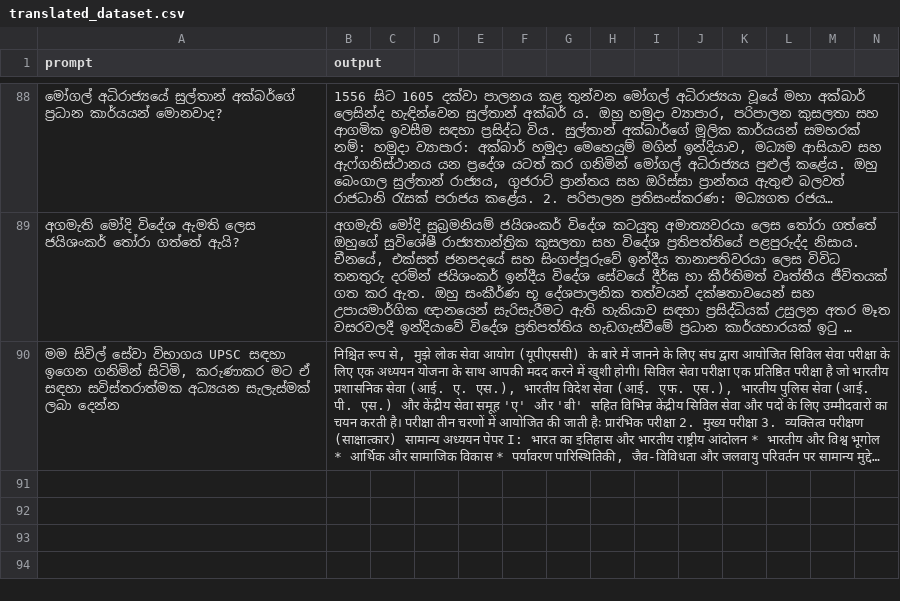
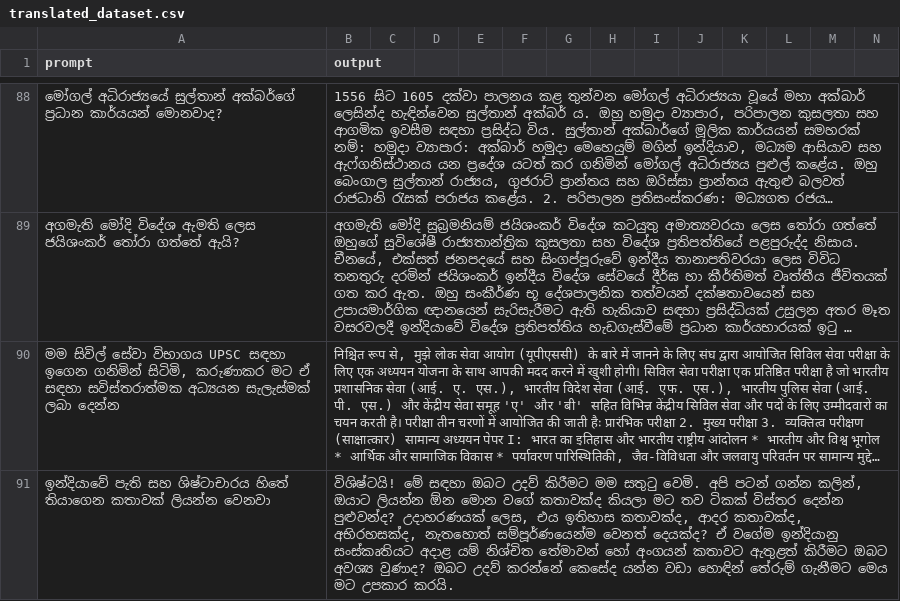
Before and after one commit to BeatBard/SinhalaLLM_dataset_creation, a CSV file: Translating_hindi/translated_dataset.csv, drawn as a sheet; only a part is shown, gaps mark what is left out; long unchanged cells end in …; rows hold the shown columns only; the diff names each change by its address in the sheet, - before the commit and + after, or states it on an @@ line.

Commit message:
Progress: Translated row 90

```diff
--- a/Translating_hindi/translated_dataset.csv
+++ b/Translating_hindi/translated_dataset.csv
+row 91: ඉන්දියාවේ පැති සහ ශිෂ්ටාචාරය හිතේ තියාගෙන කතාවක් ලියන්න වෙනවා | විශිෂ්ටයි! මේ සඳහා ඔබට උදව් කිරීමට මම සතුටු වෙමි. අපි පටන් ගන්න කලින්, ඔයාට ලියන්න ඕන මොන වගේ කතාවක්ද කියලා මට තව ටිකක් විස්තර දෙන්න පුළුවන්ද? උදාහරණයක් ලෙස, එය ඉතිහාස කතාවක්ද, ආදර කතාවක්ද, අභිරහසක්ද, නැතහොත් සම්පූර්ණයෙන්ම වෙනත් දෙයක්ද? ඒ වගේම ඉන්දියානු සංස්කෘතියට අදාළ යම් නිශ්චිත තේමාවන් හෝ අංගයන් කතාවට ඇතුළත් කිරීමට ඔබට අවශ්‍ය වුණාද? ඔබට උදව් කරන්නේ කෙසේද යන්න වඩා හොඳින් තේරුම් ගැනීමට මෙය මට උපකාර කරයි.
```
